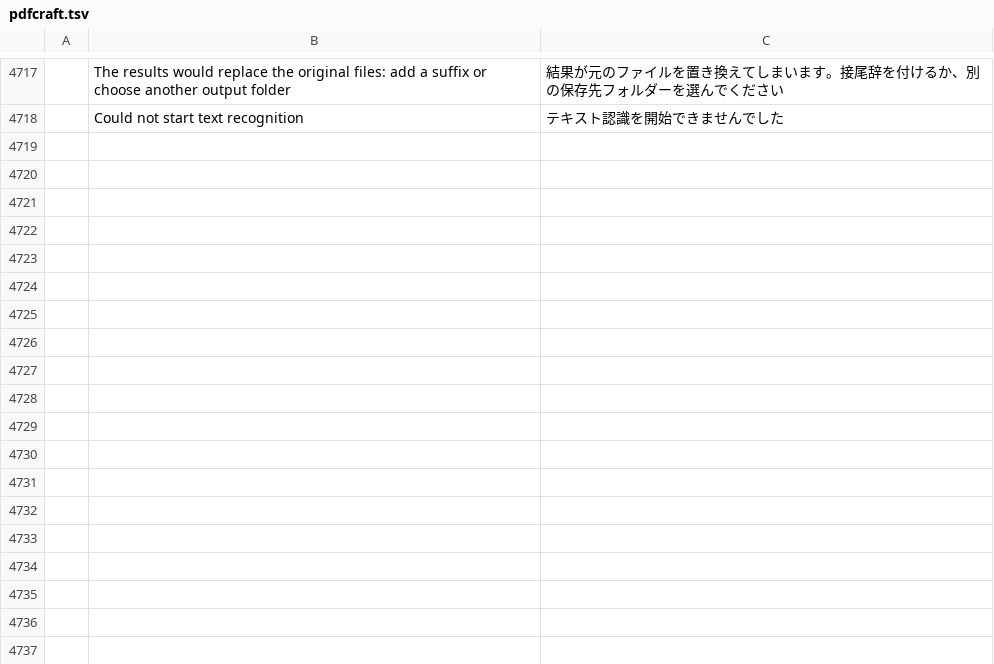
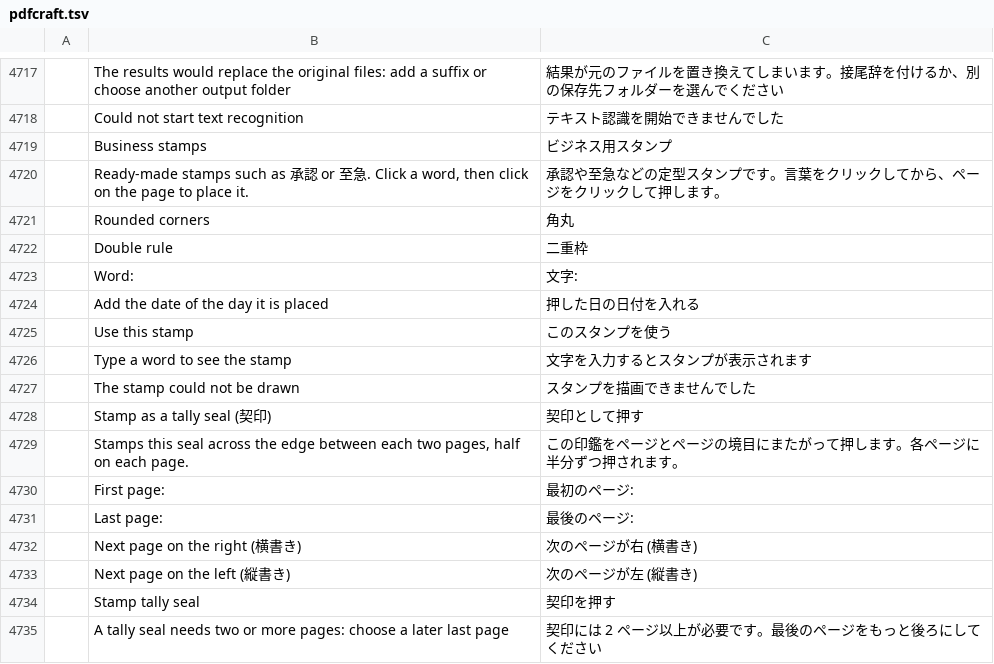
Before and after one commit to iwa-kasoutuuuuuka/pdfcraft-JPN, a TSV file: i18n/locales/ja/pdfcraft.tsv, drawn as a sheet; only a part is shown, gaps mark what is left out; the diff names each change by its address in the sheet, - before the commit and + after, or states it on an @@ line.

```diff
--- a/i18n/locales/ja/pdfcraft.tsv
+++ b/i18n/locales/ja/pdfcraft.tsv
+row 4719:  | Business stamps | ビジネス用スタンプ
+row 4720:  | Ready-made stamps such as 承認 or 至急. Click a word, then click on the page to place it. | 承認や至急などの定型スタンプです。言葉をクリックしてから、ページをクリックして押します。
+row 4721:  | Rounded corners | 角丸
+row 4722:  | Double rule | 二重枠
+row 4723:  | Word: | 文字:
+row 4724:  | Add the date of the day it is placed | 押した日の日付を入れる
+row 4725:  | Use this stamp | このスタンプを使う
+row 4726:  | Type a word to see the stamp | 文字を入力するとスタンプが表示されます
+row 4727:  | The stamp could not be drawn | スタンプを描画できませんでした
+row 4728:  | Stamp as a tally seal (契印) | 契印として押す
+row 4729:  | Stamps this seal across the edge between each two pages, half on each page. | この印鑑をページとページの境目にまたがって押します。各ページに半分ずつ押されます。
+row 4730:  | First page: | 最初のページ:
+row 4731:  | Last page: | 最後のページ:
+row 4732:  | Next page on the right (横書き) | 次のページが右 (横書き)
+row 4733:  | Next page on the left (縦書き) | 次のページが左 (縦書き)
+row 4734:  | Stamp tally seal | 契印を押す
+row 4735:  | A tally seal needs two or more pages: choose a later last page | 契印には 2 ページ以上が必要です。最後のページをもっと後ろにしてください
```
Also changed, not shown: 22 other files.
